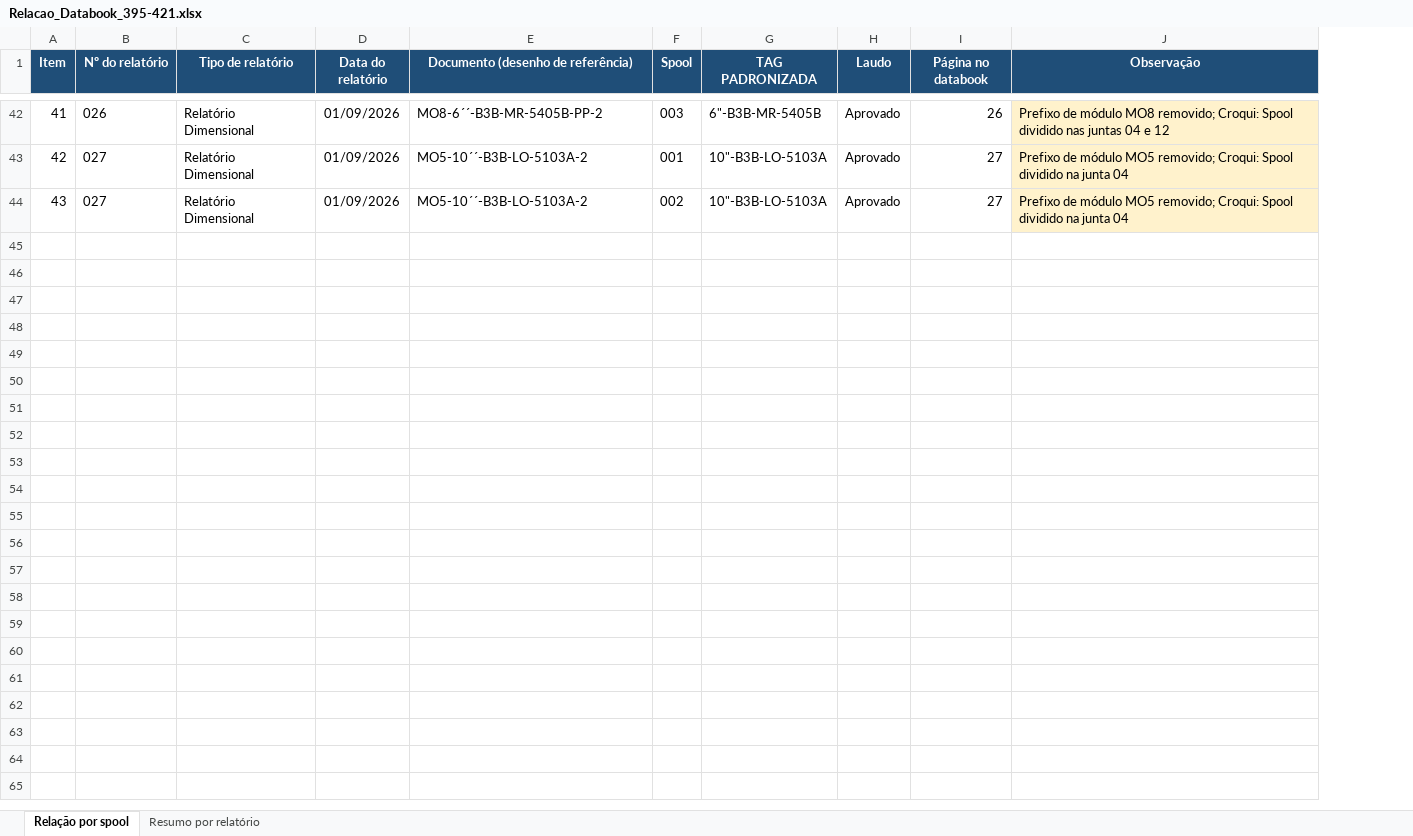
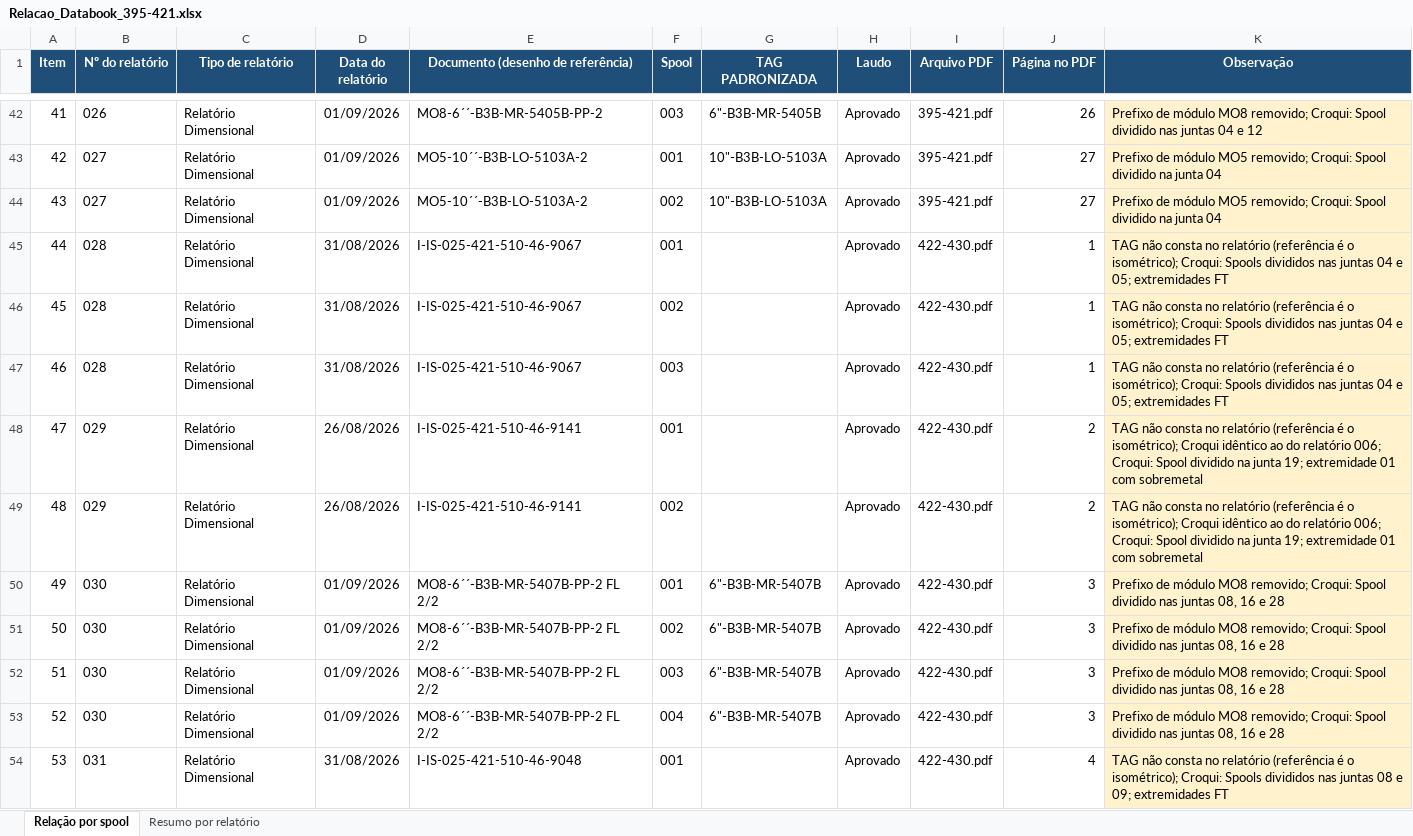
Before and after one commit to renanjsantos93/CTB_projeto, an Excel workbook: saida/Relacao_Databook_395-421.xlsx, sheet Relação por spool, drawn as a sheet; only a part is shown, gaps mark what is left out; values as stored, in another font and other column widths than the file's, no borders; addresses are those after the commit; the diff covers the shown part only; the diff names each change by its address in the sheet, - before the commit and + after, or states it on an @@ line.

```diff
--- a/saida/Relacao_Databook_395-421.xlsx (sheet Relação por spool)
+++ b/saida/Relacao_Databook_395-421.xlsx (sheet Relação por spool)
+column I (Arquivo PDF), rows 42-44: all 395-421.pdf
-J1: Página no databook
+J1: Página no PDF
+row 45: 44 | 028 | Relatório Dimensional | 31/08/2026 | I-IS-025-421-510-46-9067 | 001 |  | Aprovado | 422-430.pdf | 1 | TAG não consta no relatório (referência é o isométrico); Croqui: Spools divididos nas juntas 04 e 05; extremidades FT
+row 46: 45 | 028 | Relatório Dimensional | 31/08/2026 | I-IS-025-421-510-46-9067 | 002 |  | Aprovado | 422-430.pdf | 1 | TAG não consta no relatório (referência é o isométrico); Croqui: Spools divididos nas juntas 04 e 05; extremidades FT
+row 47: 46 | 028 | Relatório Dimensional | 31/08/2026 | I-IS-025-421-510-46-9067 | 003 |  | Aprovado | 422-430.pdf | 1 | TAG não consta no relatório (referência é o isométrico); Croqui: Spools divididos nas juntas 04 e 05; extremidades FT
+row 48: 47 | 029 | Relatório Dimensional | 26/08/2026 | I-IS-025-421-510-46-9141 | 001 |  | Aprovado | 422-430.pdf | 2 | TAG não consta no relatório (referência é o isométrico); Croqui idêntico ao do relatório 006; Croqui: Spool dividido na junta 19; extremidade 01 com sobremetal
+row 49: 48 | 029 | Relatório Dimensional | 26/08/2026 | I-IS-025-421-510-46-9141 | 002 |  | Aprovado | 422-430.pdf | 2 | TAG não consta no relatório (referência é o isométrico); Croqui idêntico ao do relatório 006; Croqui: Spool dividido na junta 19; extremidade 01 com sobremetal
+row 50: 49 | 030 | Relatório Dimensional | 01/09/2026 | MO8-6´´-B3B-MR-5407B-PP-2 FL 2/2 | 001 | 6"-B3B-MR-5407B | Aprovado | 422-430.pdf | 3 | Prefixo de módulo MO8 removido; Croqui: Spool dividido nas juntas 08, 16 e 28
+row 51: 50 | 030 | Relatório Dimensional | 01/09/2026 | MO8-6´´-B3B-MR-5407B-PP-2 FL 2/2 | 002 | 6"-B3B-MR-5407B | Aprovado | 422-430.pdf | 3 | Prefixo de módulo MO8 removido; Croqui: Spool dividido nas juntas 08, 16 e 28
+row 52: 51 | 030 | Relatório Dimensional | 01/09/2026 | MO8-6´´-B3B-MR-5407B-PP-2 FL 2/2 | 003 | 6"-B3B-MR-5407B | Aprovado | 422-430.pdf | 3 | Prefixo de módulo MO8 removido; Croqui: Spool dividido nas juntas 08, 16 e 28
+row 53: 52 | 030 | Relatório Dimensional | 01/09/2026 | MO8-6´´-B3B-MR-5407B-PP-2 FL 2/2 | 004 | 6"-B3B-MR-5407B | Aprovado | 422-430.pdf | 3 | Prefixo de módulo MO8 removido; Croqui: Spool dividido nas juntas 08, 16 e 28
+row 54: 53 | 031 | Relatório Dimensional | 31/08/2026 | I-IS-025-421-510-46-9048 | 001 |  | Aprovado | 422-430.pdf | 4 | TAG não consta no relatório (referência é o isométrico); Croqui: Spools divididos nas juntas 08 e 09; extremidades FT
```
Also changed, not shown: 16 added rows and 4 edited cells elsewhere in this sheet, sheet Resumo por relatório, 1 other file.
